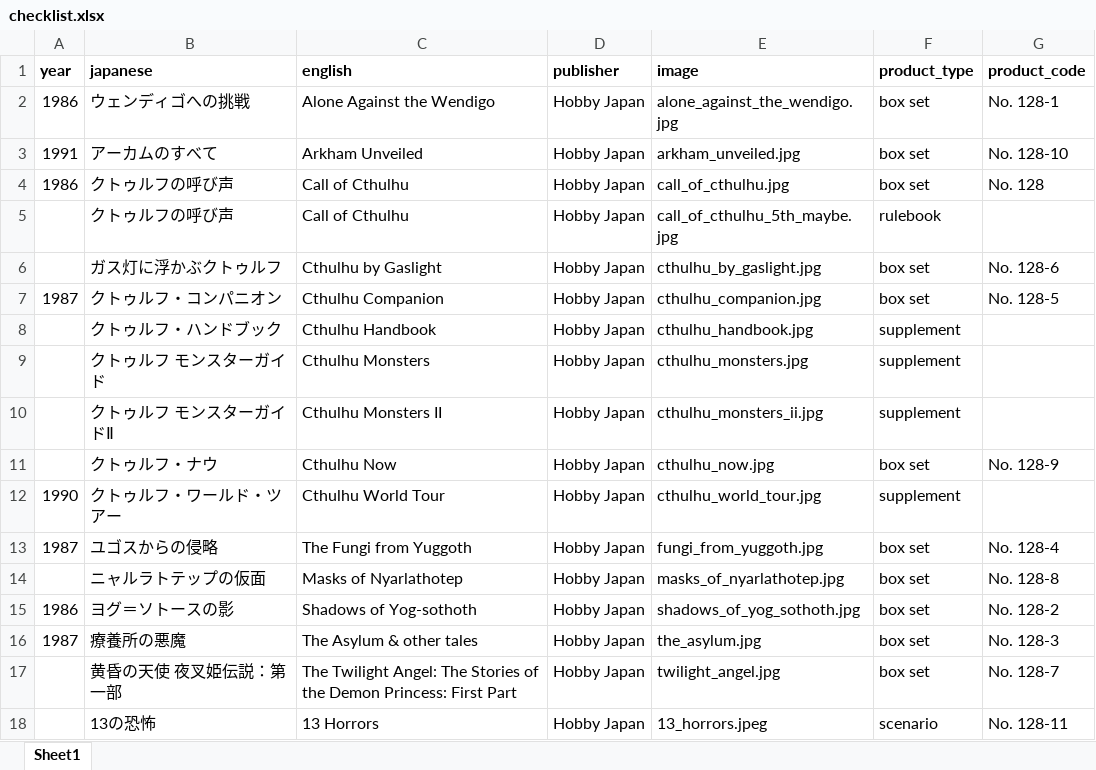
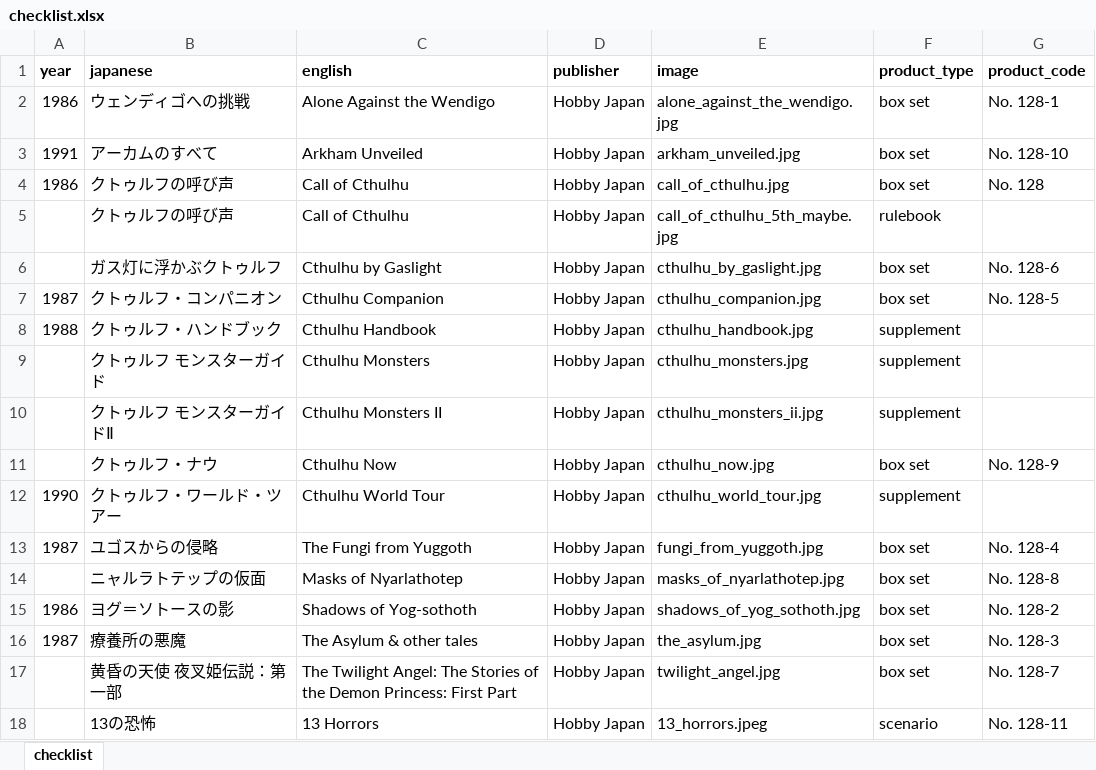
Before and after one commit to weatherspud/japanese-collectors-list, an Excel workbook: call-of-cthulhu/checklist.xlsx, sheet checklist, drawn as a sheet; values as stored, in another font and other column widths than the file's, no borders; the diff names each change by its address in the sheet, - before the commit and + after, or states it on an @@ line.

Commit message:
another cthulhu date

```diff
--- a/call-of-cthulhu/checklist.xlsx (sheet checklist)
+++ b/call-of-cthulhu/checklist.xlsx (sheet checklist)
-sheet tab: Sheet1
+sheet tab: checklist
-A8 (year): (empty)
+A8 (year): 1988
```
Also changed, not shown: 4 other files.
